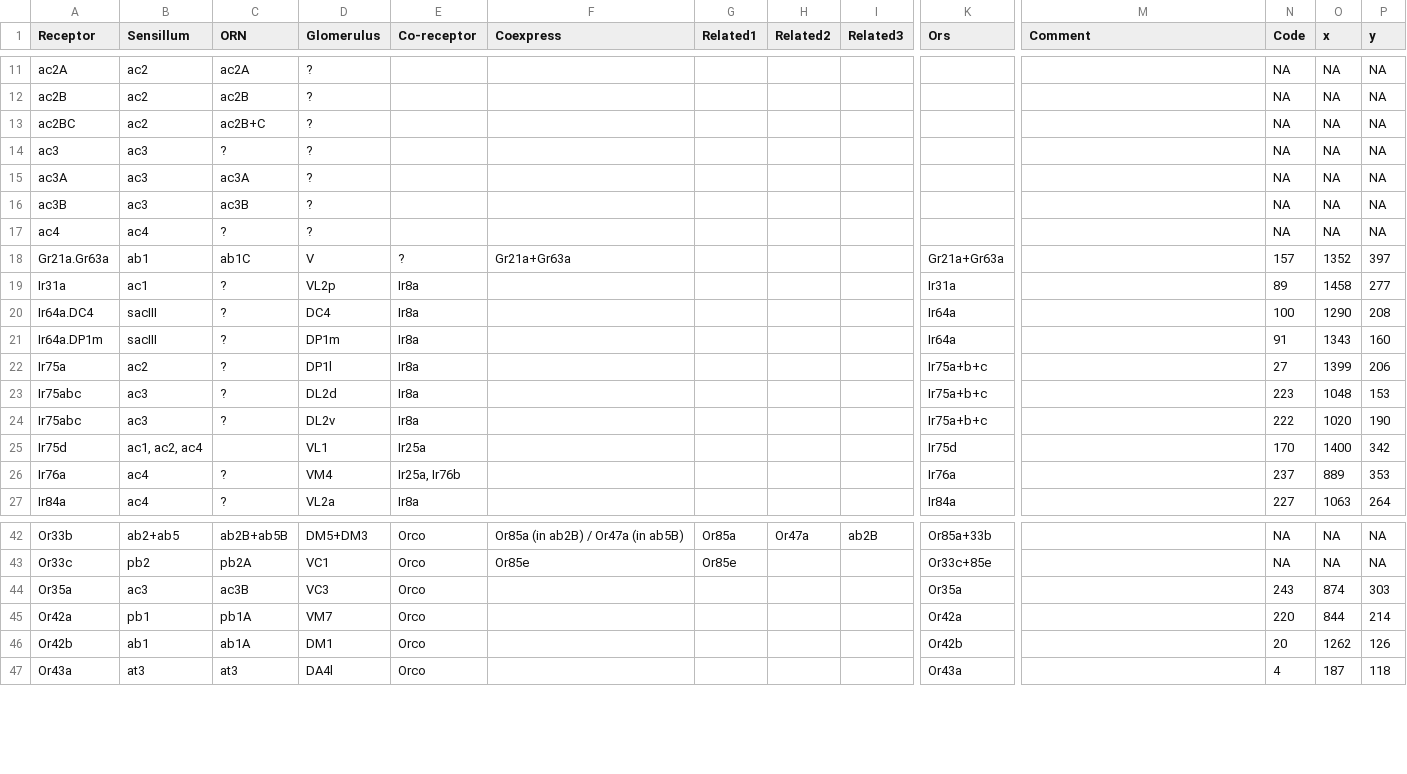
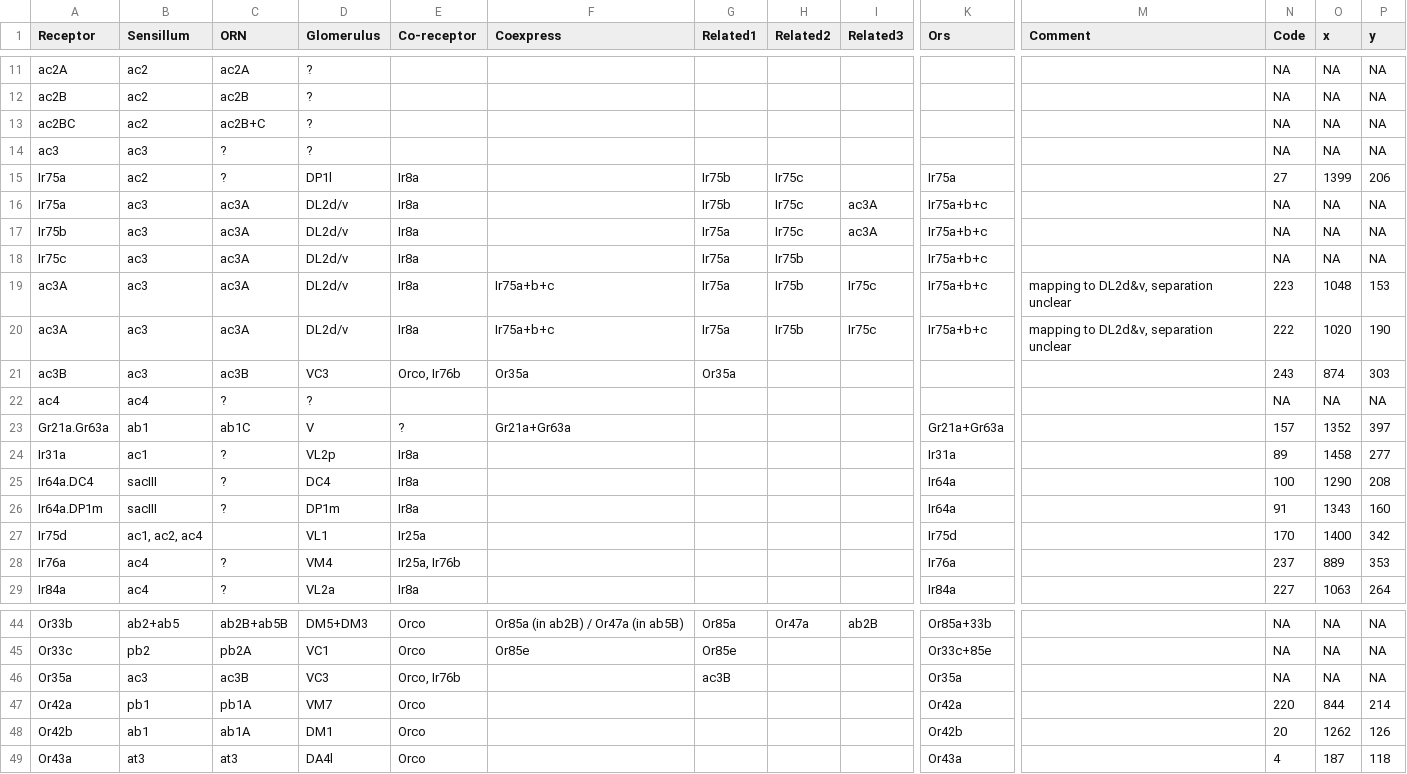
Before and after one commit to ropensci/DoOR.data, a CSV file: data/OGN.csv, drawn as a sheet; only a part is shown, gaps mark what is left out; removed rows and columns are numbered as before the commit, all else as after; rows hold the shown columns only; the diff names each change by its address in the sheet, - before the commit and + after, or states it on an @@ line.

```diff
--- a/data/OGN.csv
+++ b/data/OGN.csv
+row 15: Ir75a | ac2 | ? | DP1l | Ir8a |  | Ir75b | Ir75c |  | Ir75a |  | 27 | 1399 | 206
+row 16: Ir75a | ac3 | ac3A | DL2d/v | Ir8a |  | Ir75b | Ir75c | ac3A | Ir75a+b+c |  | NA | NA | NA
+row 17: Ir75b | ac3 | ac3A | DL2d/v | Ir8a |  | Ir75a | Ir75c | ac3A | Ir75a+b+c |  | NA | NA | NA
+row 18: Ir75c | ac3 | ac3A | DL2d/v | Ir8a |  | Ir75a | Ir75b |  | Ir75a+b+c |  | NA | NA | NA
-D19 (Glomerulus): ?
+D19 (Glomerulus): DL2d/v
-E19 (Co-receptor): (empty)
+E19 (Co-receptor): Ir8a
-F19 (Coexpress): (empty)
+F19 (Coexpress): Ir75a+b+c
-G19 (Related1): (empty)
+G19 (Related1): Ir75a
-H19 (Related2): (empty)
+H19 (Related2): Ir75b
-I19 (Related3): (empty)
+I19 (Related3): Ir75c
-K19 (Ors): (empty)
+K19 (Ors): Ir75a+b+c
-M19 (Comment): (empty)
+M19 (Comment): mapping to DL2d&v, separation unclear
-N19 (Code): NA
+N19 (Code): 223
-O19 (x): NA
+O19 (x): 1048
-P19 (y): NA
+P19 (y): 153
+row 20: ac3A | ac3 | ac3A | DL2d/v | Ir8a | Ir75a+b+c | Ir75a | Ir75b | Ir75c | Ir75a+b+c | mapping to DL2d&v, separation unclear | 222 | 1020 | 190
-D21 (Glomerulus): ?
+D21 (Glomerulus): VC3
-E21 (Co-receptor): (empty)
+E21 (Co-receptor): Orco, Ir76b
-F21 (Coexpress): (empty)
+F21 (Coexpress): Or35a
-G21 (Related1): (empty)
+G21 (Related1): Or35a
-N21 (Code): NA
+N21 (Code): 243
-O21 (x): NA
+O21 (x): 874
-P21 (y): NA
+P21 (y): 303
-row 22: Ir75a | ac2 | ? | DP1l | Ir8a |  |  |  |  | Ir75a+b+c |  | 27 | 1399 | 206
-row 23: Ir75abc | ac3 | ? | DL2d | Ir8a |  |  |  |  | Ir75a+b+c |  | 223 | 1048 | 153
-row 24: Ir75abc | ac3 | ? | DL2v | Ir8a |  |  |  |  | Ir75a+b+c |  | 222 | 1020 | 190
-E46 (Co-receptor): Orco
+E46 (Co-receptor): Orco, Ir76b
-G46 (Related1): (empty)
+G46 (Related1): ac3B
-N46 (Code): 243
+N46 (Code): NA
-O46 (x): 874
+O46 (x): NA
-P46 (y): 303
+P46 (y): NA
```
Also changed, not shown: data/ORs.csv, data/Or35a.csv, 2 other files.
